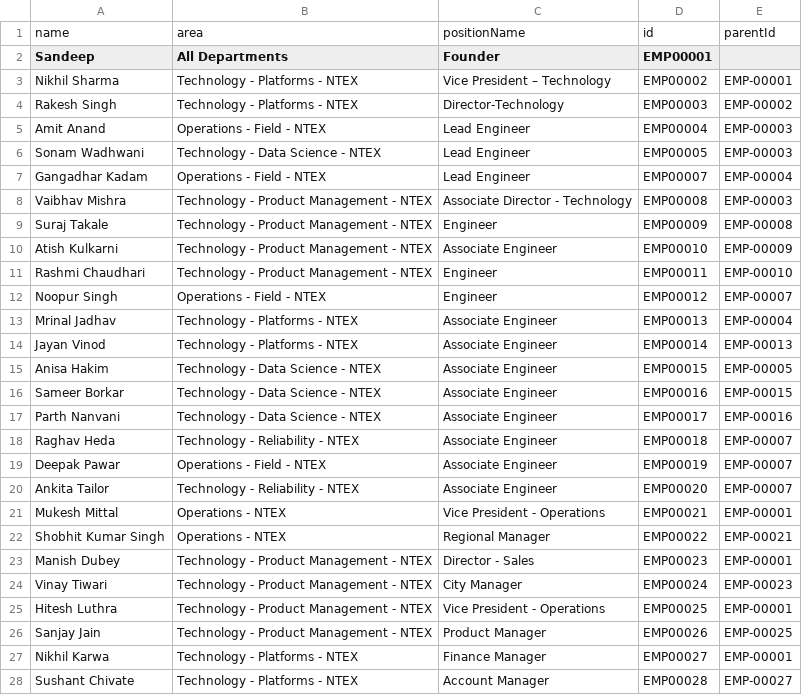
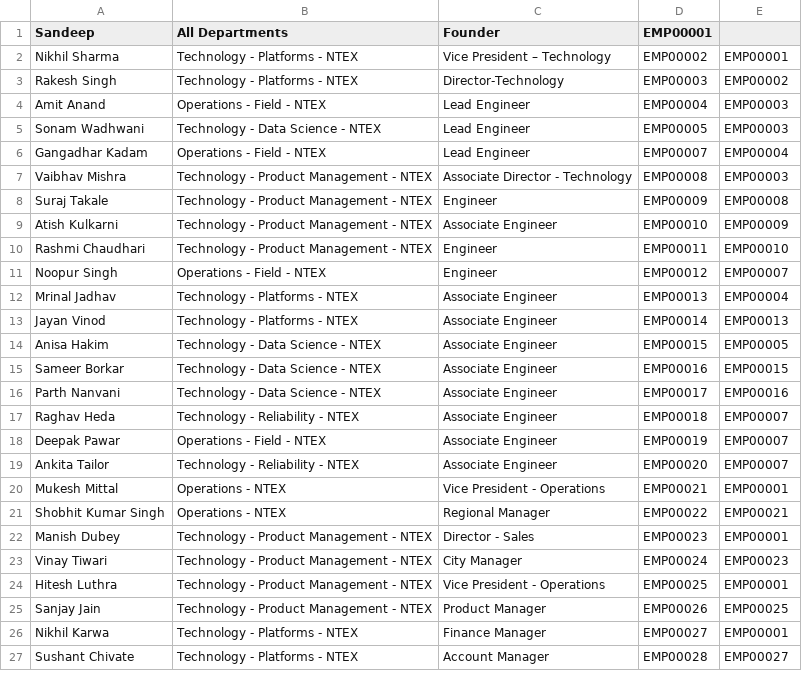
Before and after one commit to Lazeeez/ML-testing, a CSV file: fin2.csv, drawn as a sheet; only a part is shown; the diff covers the shown part only.

Commit message:
Add files via upload

```diff
--- a/fin2.csv
+++ b/fin2.csv
@@ -1,28 +1,27 @@
-name,area,positionName,id,parentId
 Sandeep,All Departments,Founder,EMP00001,
-Nikhil Sharma,Technology - Platforms - NTEX,Vice President – Technology,EMP00002,EMP-00001
-Rakesh Singh,Technology - Platforms - NTEX,Director-Technology,EMP00003,EMP-00002
-Amit Anand,Operations - Field - NTEX,Lead Engineer,EMP00004,EMP-00003
-Sonam Wadhwani,Technology - Data Science - NTEX,Lead Engineer,EMP00005,EMP-00003
-Gangadhar Kadam,Operations - Field - NTEX,Lead Engineer,EMP00007,EMP-00004
-Vaibhav Mishra,Technology - Product Management - NTEX,Associate Director - Technology,EMP00008,EMP-00003
-Suraj Takale,Technology - Product Management - NTEX,Engineer,EMP00009,EMP-00008
-Atish Kulkarni,Technology - Product Management - NTEX,Associate Engineer,EMP00010,EMP-00009
-Rashmi Chaudhari,Technology - Product Management - NTEX,Engineer,EMP00011,EMP-00010
-Noopur Singh,Operations - Field - NTEX,Engineer,EMP00012,EMP-00007
-Mrinal Jadhav,Technology - Platforms - NTEX,Associate Engineer,EMP00013,EMP-00004
-Jayan Vinod,Technology - Platforms - NTEX,Associate Engineer,EMP00014,EMP-00013
-Anisa Hakim,Technology - Data Science - NTEX,Associate Engineer,EMP00015,EMP-00005
-Sameer Borkar,Technology - Data Science - NTEX,Associate Engineer,EMP00016,EMP-00015
-Parth Nanvani,Technology - Data Science - NTEX,Associate Engineer,EMP00017,EMP-00016
-Raghav Heda,Technology - Reliability - NTEX,Associate Engineer,EMP00018,EMP-00007
-Deepak Pawar,Operations - Field - NTEX,Associate Engineer,EMP00019,EMP-00007
-Ankita Tailor,Technology - Reliability - NTEX,Associate Engineer,EMP00020,EMP-00007
-Mukesh Mittal,Operations - NTEX,Vice President - Operations,EMP00021,EMP-00001
-Shobhit Kumar Singh,Operations - NTEX,Regional Manager,EMP00022,EMP-00021
-Manish Dubey,Technology - Product Management - NTEX,Director - Sales,EMP00023,EMP-00001
-Vinay Tiwari,Technology - Product Management - NTEX,City Manager,EMP00024,EMP-00023
-Hitesh Luthra,Technology - Product Management - NTEX,Vice President - Operations,EMP00025,EMP-00001
-Sanjay Jain,Technology - Product Management - NTEX,Product Manager,EMP00026,EMP-00025
-Nikhil Karwa,Technology - Platforms - NTEX,Finance Manager,EMP00027,EMP-00001
-Sushant Chivate,Technology - Platforms - NTEX,Account Manager,EMP00028,EMP-00027
+Nikhil Sharma,Technology - Platforms - NTEX,Vice President – Technology,EMP00002,EMP00001
+Rakesh Singh,Technology - Platforms - NTEX,Director-Technology,EMP00003,EMP00002
+Amit Anand,Operations - Field - NTEX,Lead Engineer,EMP00004,EMP00003
+Sonam Wadhwani,Technology - Data Science - NTEX,Lead Engineer,EMP00005,EMP00003
+Gangadhar Kadam,Operations - Field - NTEX,Lead Engineer,EMP00007,EMP00004
+Vaibhav Mishra,Technology - Product Management - NTEX,Associate Director - Technology,EMP00008,EMP00003
+Suraj Takale,Technology - Product Management - NTEX,Engineer,EMP00009,EMP00008
+Atish Kulkarni,Technology - Product Management - NTEX,Associate Engineer,EMP00010,EMP00009
+Rashmi Chaudhari,Technology - Product Management - NTEX,Engineer,EMP00011,EMP00010
+Noopur Singh,Operations - Field - NTEX,Engineer,EMP00012,EMP00007
+Mrinal Jadhav,Technology - Platforms - NTEX,Associate Engineer,EMP00013,EMP00004
+Jayan Vinod,Technology - Platforms - NTEX,Associate Engineer,EMP00014,EMP00013
+Anisa Hakim,Technology - Data Science - NTEX,Associate Engineer,EMP00015,EMP00005
+Sameer Borkar,Technology - Data Science - NTEX,Associate Engineer,EMP00016,EMP00015
+Parth Nanvani,Technology - Data Science - NTEX,Associate Engineer,EMP00017,EMP00016
+Raghav Heda,Technology - Reliability - NTEX,Associate Engineer,EMP00018,EMP00007
+Deepak Pawar,Operations - Field - NTEX,Associate Engineer,EMP00019,EMP00007
+Ankita Tailor,Technology - Reliability - NTEX,Associate Engineer,EMP00020,EMP00007
+Mukesh Mittal,Operations - NTEX,Vice President - Operations,EMP00021,EMP00001
+Shobhit Kumar Singh,Operations - NTEX,Regional Manager,EMP00022,EMP00021
+Manish Dubey,Technology - Product Management - NTEX,Director - Sales,EMP00023,EMP00001
+Vinay Tiwari,Technology - Product Management - NTEX,City Manager,EMP00024,EMP00023
+Hitesh Luthra,Technology - Product Management - NTEX,Vice President - Operations,EMP00025,EMP00001
+Sanjay Jain,Technology - Product Management - NTEX,Product Manager,EMP00026,EMP00025
+Nikhil Karwa,Technology - Platforms - NTEX,Finance Manager,EMP00027,EMP00001
+Sushant Chivate,Technology - Platforms - NTEX,Account Manager,EMP00028,EMP00027
```
Also changed, not shown: 17 edited cells elsewhere in this file.
